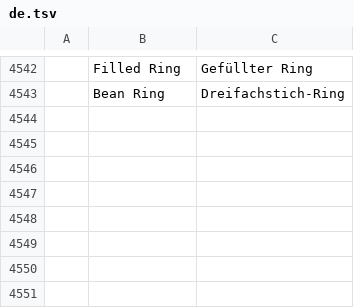
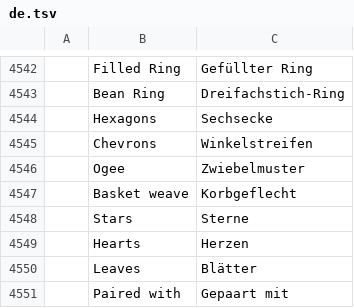
Before and after one commit to SiteSentrix/StitchFoundry, a TSV file: crates/ui-egui/src/i18n/de.tsv, drawn as a sheet; only a part is shown, gaps mark what is left out; the diff names each change by its address in the sheet, - before the commit and + after, or states it on an @@ line.

```diff
--- a/crates/ui-egui/src/i18n/de.tsv
+++ b/crates/ui-egui/src/i18n/de.tsv
+row 4544:  | Hexagons | Sechsecke
+row 4545:  | Chevrons | Winkelstreifen
+row 4546:  | Ogee | Zwiebelmuster
+row 4547:  | Basket weave | Korbgeflecht
+row 4548:  | Stars | Sterne
+row 4549:  | Hearts | Herzen
+row 4550:  | Leaves | Blätter
+row 4551:  | Paired with | Gepaart mit
```
Also changed, not shown: crates/ui-egui/src/i18n/cs.tsv, crates/ui-egui/src/i18n/fr.tsv, 16 other files.
